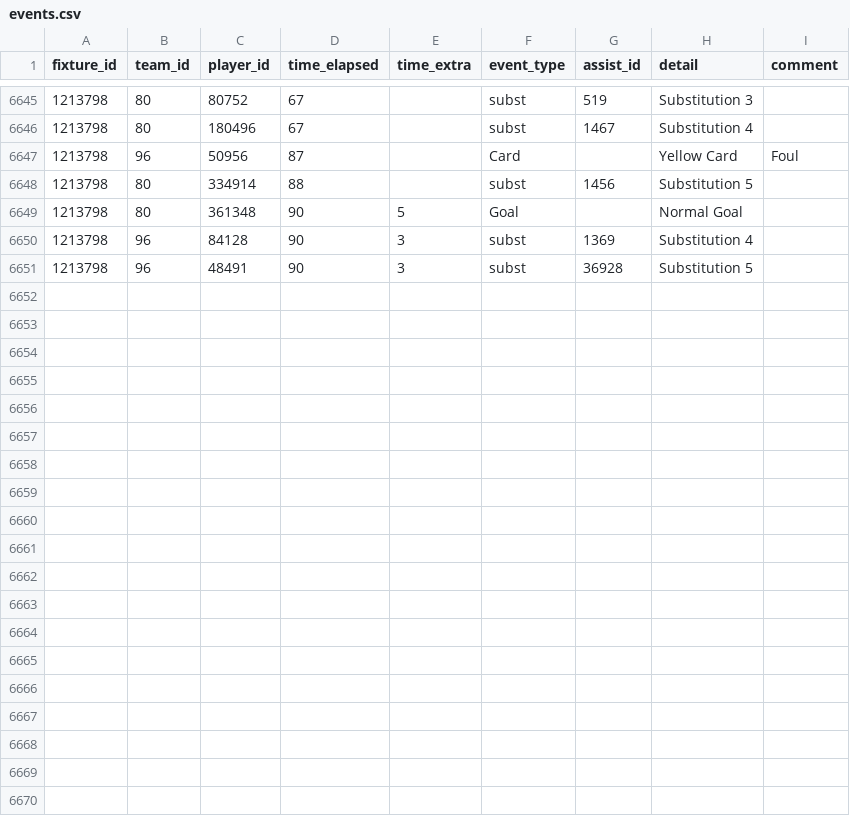
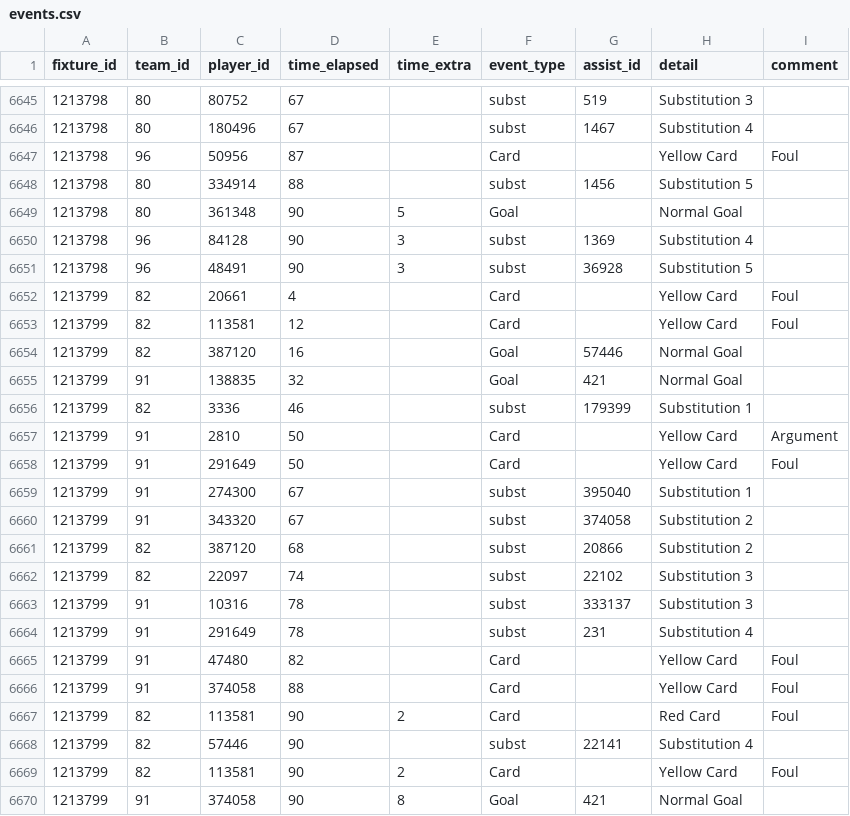
Before and after one commit to SebWae/football-api-data, a CSV file: data/events.csv, drawn as a sheet; only a part is shown, gaps mark what is left out; the diff names each change by its address in the sheet, - before the commit and + after, or states it on an @@ line.

Commit message:
registered fixture 1213799

```diff
--- a/data/events.csv
+++ b/data/events.csv
+row 6652: 1213799 | 82 | 20661 | 4 |  | Card |  | Yellow Card | Foul
+row 6653: 1213799 | 82 | 113581 | 12 |  | Card |  | Yellow Card | Foul
+row 6654: 1213799 | 82 | 387120 | 16 |  | Goal | 57446 | Normal Goal
+row 6655: 1213799 | 91 | 138835 | 32 |  | Goal | 421 | Normal Goal
+row 6656: 1213799 | 82 | 3336 | 46 |  | subst | 179399 | Substitution 1
+row 6657: 1213799 | 91 | 2810 | 50 |  | Card |  | Yellow Card | Argument
+row 6658: 1213799 | 91 | 291649 | 50 |  | Card |  | Yellow Card | Foul
+row 6659: 1213799 | 91 | 274300 | 67 |  | subst | 395040 | Substitution 1
+row 6660: 1213799 | 91 | 343320 | 67 |  | subst | 374058 | Substitution 2
+row 6661: 1213799 | 82 | 387120 | 68 |  | subst | 20866 | Substitution 2
+row 6662: 1213799 | 82 | 22097 | 74 |  | subst | 22102 | Substitution 3
+row 6663: 1213799 | 91 | 10316 | 78 |  | subst | 333137 | Substitution 3
+row 6664: 1213799 | 91 | 291649 | 78 |  | subst | 231 | Substitution 4
+row 6665: 1213799 | 91 | 47480 | 82 |  | Card |  | Yellow Card | Foul
+row 6666: 1213799 | 91 | 374058 | 88 |  | Card |  | Yellow Card | Foul
+row 6667: 1213799 | 82 | 113581 | 90 | 2 | Card |  | Red Card | Foul
+row 6668: 1213799 | 82 | 57446 | 90 |  | subst | 22141 | Substitution 4
+row 6669: 1213799 | 82 | 113581 | 90 | 2 | Card |  | Yellow Card | Foul
+row 6670: 1213799 | 91 | 374058 | 90 | 8 | Goal | 421 | Normal Goal
```
Also changed, not shown: data/lineups.csv, data/lineups_tactics.csv, 4 other files.
